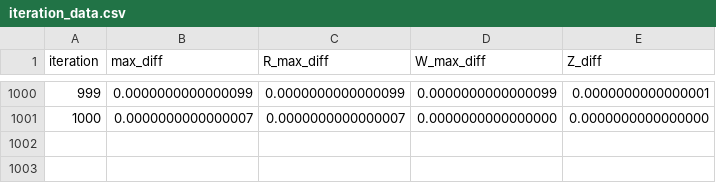
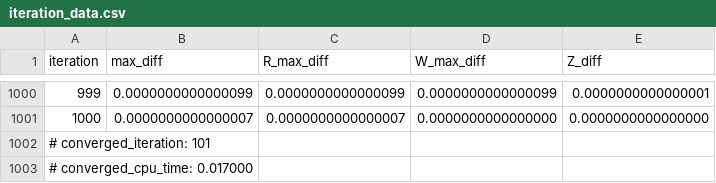
Before and after one commit to harukikimura947/QSE_Algo, a CSV file: C/data/experiment/K=4/par_L=0.2000,eta=1.5000/iteration_data.csv, drawn as a sheet; only a part is shown, gaps mark what is left out; the diff names each change by its address in the sheet, - before the commit and + after, or states it on an @@ line.

```diff
--- a/C/data/experiment/K=4/par_L=0.2000,eta=1.5000/iteration_data.csv
+++ b/C/data/experiment/K=4/par_L=0.2000,eta=1.5000/iteration_data.csv
+row 1002: # converged_iteration: 101
+row 1003: # converged_cpu_time: 0.017000
```
Also changed, not shown: C/data/experiment/K=3600/par_L=0.0050,eta=1.8000/iteration_data.csv, C/data/experiment/K=4900/par_L=0.0080,eta=1.5000/iteration_data.csv, 39 other files.
